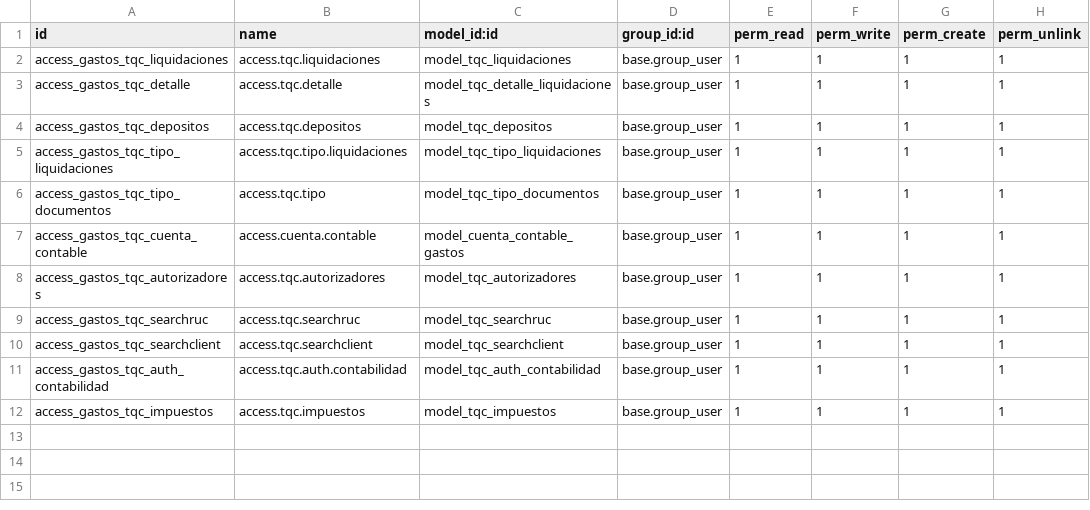
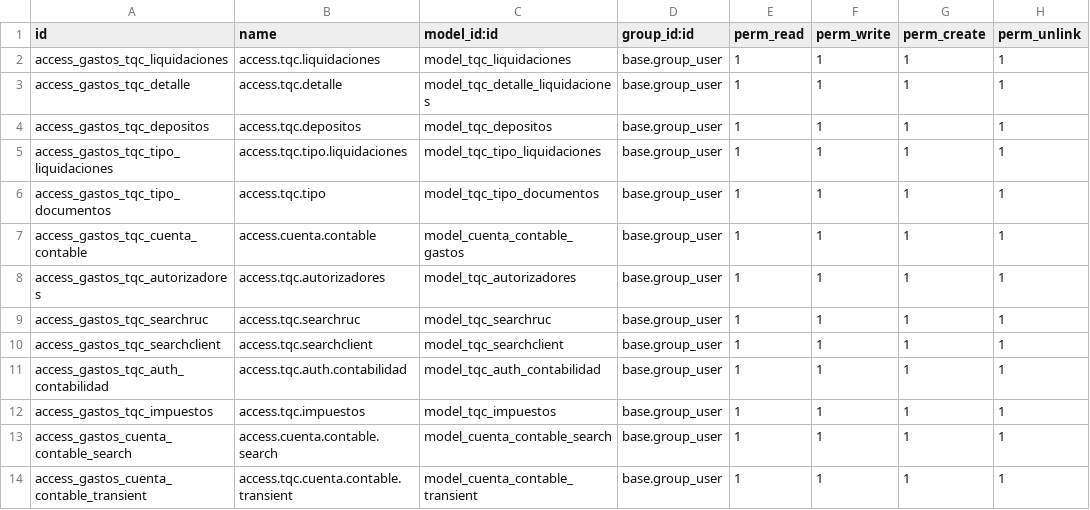
Before and after one commit to BistionSolution/gastos_tqc, a CSV file: security/ir.model.access.csv, drawn as a sheet; the diff names each change by its address in the sheet, - before the commit and + after, or states it on an @@ line.

Commit message:
proceso no completado de cuentas contables

```diff
--- a/security/ir.model.access.csv
+++ b/security/ir.model.access.csv
+row 13: access_gastos_cuenta_contable_search | access.cuenta.contable.search | model_cuenta_contable_search | base.group_user | 1 | 1 | 1 | 1
+row 14: access_gastos_cuenta_contable_transient | access.tqc.cuenta.contable.transient | model_cuenta_contable_transient | base.group_user | 1 | 1 | 1 | 1
```
Also changed, not shown: 9 other files.
